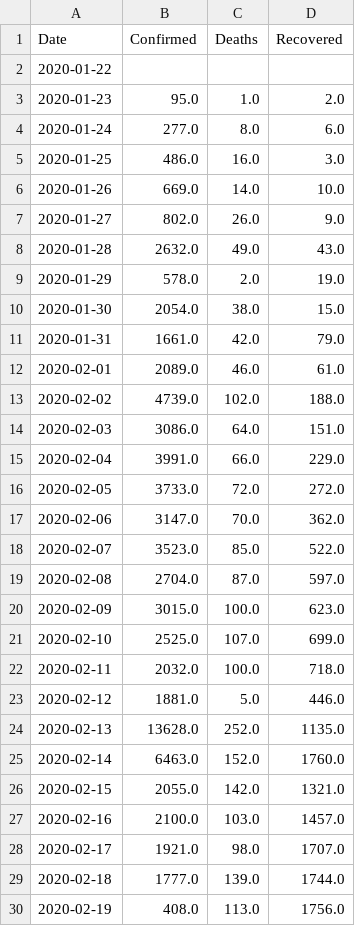
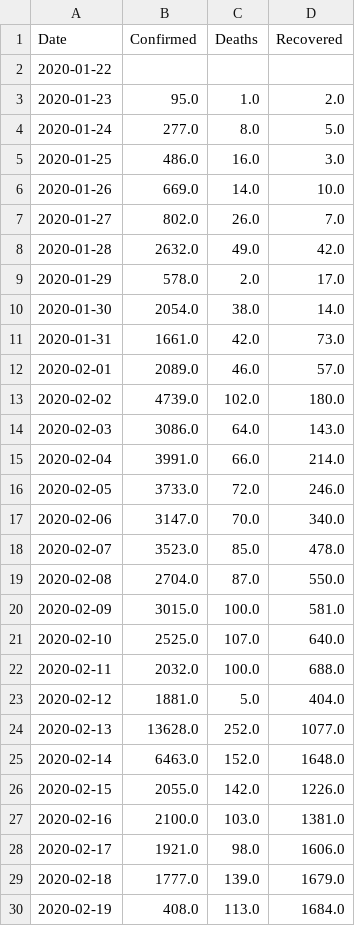
Before and after one commit to suen049/COVID19-Data-IBSDataScienceGroup, a CSV file: Data/DailyNewNumberOfWorld.csv, drawn as a sheet; only a part is shown; the diff covers the shown part only.

```diff
--- a/Data/DailyNewNumberOfWorld.csv
+++ b/Data/DailyNewNumberOfWorld.csv
@@ -3,28 +3,28 @@ Date,Confirmed,Deaths,Recovered
 2020-01-23,95.0,1.0,2.0
-2020-01-24,277.0,8.0,6.0
+2020-01-24,277.0,8.0,5.0
 2020-01-25,486.0,16.0,3.0
 2020-01-26,669.0,14.0,10.0
-2020-01-27,802.0,26.0,9.0
-2020-01-28,2632.0,49.0,43.0
-2020-01-29,578.0,2.0,19.0
-2020-01-30,2054.0,38.0,15.0
-2020-01-31,1661.0,42.0,79.0
-2020-02-01,2089.0,46.0,61.0
-2020-02-02,4739.0,102.0,188.0
-2020-02-03,3086.0,64.0,151.0
-2020-02-04,3991.0,66.0,229.0
-2020-02-05,3733.0,72.0,272.0
-2020-02-06,3147.0,70.0,362.0
-2020-02-07,3523.0,85.0,522.0
-2020-02-08,2704.0,87.0,597.0
-2020-02-09,3015.0,100.0,623.0
-2020-02-10,2525.0,107.0,699.0
-2020-02-11,2032.0,100.0,718.0
-2020-02-12,1881.0,5.0,446.0
-2020-02-13,13628.0,252.0,1135.0
-2020-02-14,6463.0,152.0,1760.0
-2020-02-15,2055.0,142.0,1321.0
-2020-02-16,2100.0,103.0,1457.0
-2020-02-17,1921.0,98.0,1707.0
-2020-02-18,1777.0,139.0,1744.0
-2020-02-19,408.0,113.0,1756.0
+2020-01-27,802.0,26.0,7.0
+2020-01-28,2632.0,49.0,42.0
+2020-01-29,578.0,2.0,17.0
+2020-01-30,2054.0,38.0,14.0
+2020-01-31,1661.0,42.0,73.0
+2020-02-01,2089.0,46.0,57.0
+2020-02-02,4739.0,102.0,180.0
+2020-02-03,3086.0,64.0,143.0
+2020-02-04,3991.0,66.0,214.0
+2020-02-05,3733.0,72.0,246.0
+2020-02-06,3147.0,70.0,340.0
+2020-02-07,3523.0,85.0,478.0
+2020-02-08,2704.0,87.0,550.0
+2020-02-09,3015.0,100.0,581.0
+2020-02-10,2525.0,107.0,640.0
+2020-02-11,2032.0,100.0,688.0
+2020-02-12,1881.0,5.0,404.0
+2020-02-13,13628.0,252.0,1077.0
+2020-02-14,6463.0,152.0,1648.0
+2020-02-15,2055.0,142.0,1226.0
+2020-02-16,2100.0,103.0,1381.0
+2020-02-17,1921.0,98.0,1606.0
+2020-02-18,1777.0,139.0,1679.0
+2020-02-19,408.0,113.0,1684.0
```
Also changed, not shown: 6 added rows and 81 edited cells elsewhere in this file, Data/DailyTotalNumberInEachCountry.csv, Data/DailyTotalNumberInEachProvince.csv, 9 other files.
